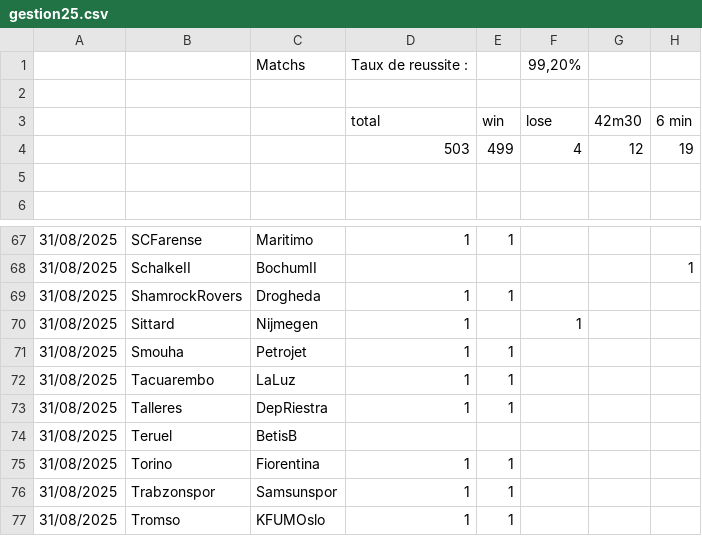
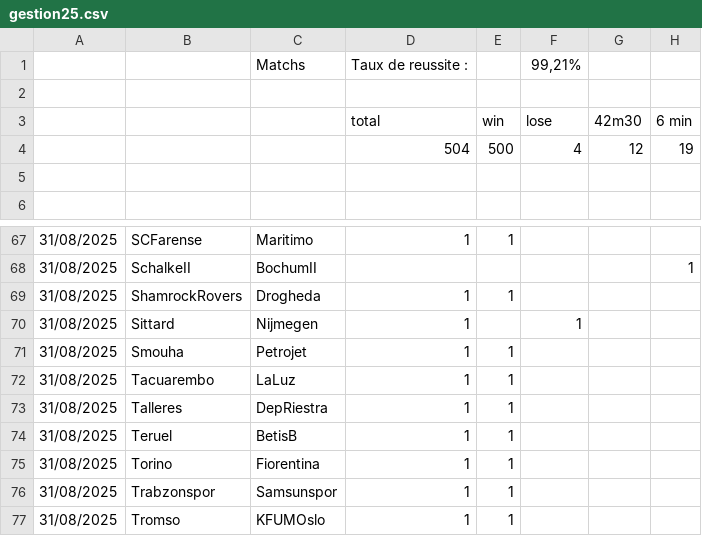
Before and after one commit to ericmc2408-dotcom/artscalping, a CSV file: gestion25.csv, drawn as a sheet; only a part is shown, gaps mark what is left out.

Commit message:
Add files via upload

```diff
--- a/gestion25.csv
+++ b/gestion25.csv
@@ -1,5 +1,5 @@
-;;Matchs ;Taux de reussite :;;99,20%;;
+;;Matchs ;Taux de reussite :;;99,21%;;
 ;;;;;;;
 ;;;total;win;lose ;42m30;6 min
-;;;503;499;4;12;19
+;;;504;500;4;12;19
 ;;;;;;;
@@ -73,3 +73,3 @@
 31/08/2025;Talleres;DepRiestra;1;1;;;
-31/08/2025;Teruel;BetisB;;;;;
+31/08/2025;Teruel;BetisB;1;1;;;
 31/08/2025;Torino;Fiorentina;1;1;;;
```
